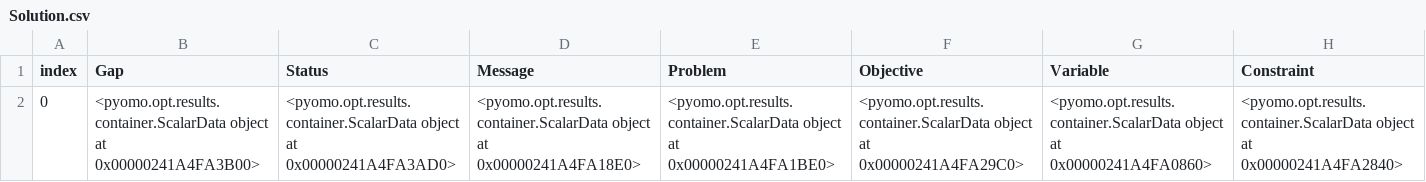
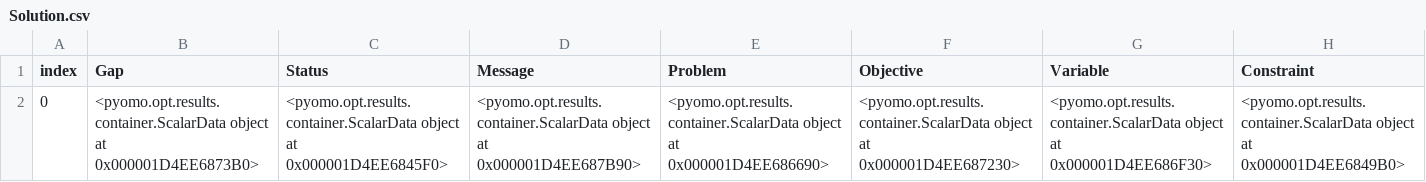
Before and after one commit to open-plan-tool/placades, a CSV file: examples/simple_dispatch/openPlan_results/results/elements/Solution.csv, drawn as a sheet.

```diff
--- a/examples/simple_dispatch/openPlan_results/results/elements/Solution.csv
+++ b/examples/simple_dispatch/openPlan_results/results/elements/Solution.csv
@@ -1,2 +1,2 @@
 index,Gap,Status,Message,Problem,Objective,Variable,Constraint
-0,<pyomo.opt.results.container.ScalarData object at 0x00000241A4FA3B00>,<pyomo.opt.results.container.ScalarData object at 0x00000241A4FA3AD0>,<pyomo.opt.results.container.ScalarData object at 0x00000241A4FA18E0>,<pyomo.opt.results.container.ScalarData object at 0x00000241A4FA1BE0>,<pyomo.opt.results.container.ScalarData object at 0x00000241A4FA29C0>,<pyomo.opt.results.container.ScalarData object at 0x00000241A4FA0860>,<pyomo.opt.results.container.ScalarData object at 0x00000241A4FA2840>
+0,<pyomo.opt.results.container.ScalarData object at 0x000001D4EE6873B0>,<pyomo.opt.results.container.ScalarData object at 0x000001D4EE6845F0>,<pyomo.opt.results.container.ScalarData object at 0x000001D4EE687B90>,<pyomo.opt.results.container.ScalarData object at 0x000001D4EE686690>,<pyomo.opt.results.container.ScalarData object at 0x000001D4EE687230>,<pyomo.opt.results.container.ScalarData object at 0x000001D4EE686F30>,<pyomo.opt.results.container.ScalarData object at 0x000001D4EE6849B0>
```
Also changed, not shown: examples/simple_dispatch/openPlan_results/results/elements/Problem.csv, examples/simple_dispatch/openPlan_results/results/elements/Solver.csv, 3 other files.
